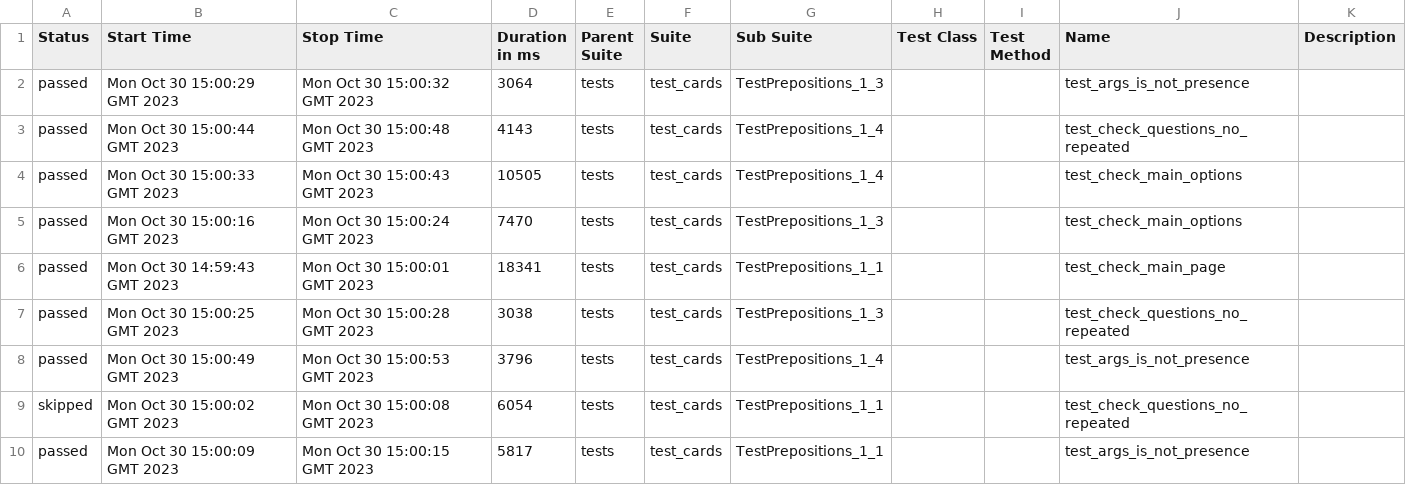
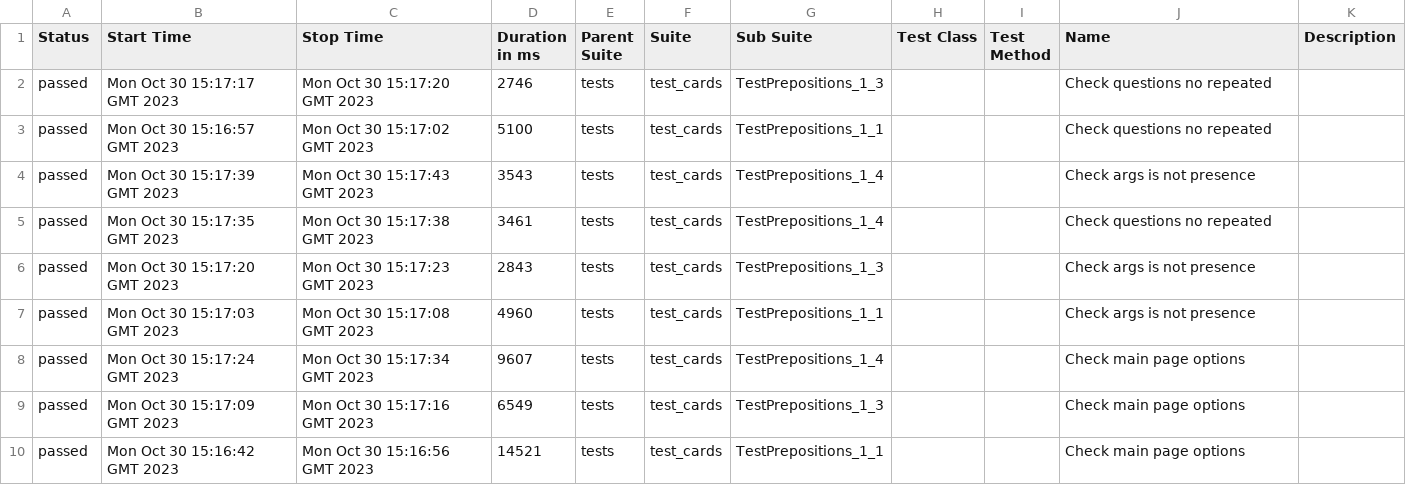
Before and after one commit to lambotik/English-exercises-AQA, a CSV file: data/suites.csv, drawn as a sheet.

```diff
--- a/data/suites.csv
+++ b/data/suites.csv
@@ -1,10 +1,10 @@
 "Status","Start Time","Stop Time","Duration in ms","Parent Suite","Suite","Sub Suite","Test Class","Test Method","Name","Description"
-"passed","Mon Oct 30 15:00:29 GMT 2023","Mon Oct 30 15:00:32 GMT 2023","3064","tests","test_cards","TestPrepositions_1_3","","","test_args_is_not_presence",""
-"passed","Mon Oct 30 15:00:44 GMT 2023","Mon Oct 30 15:00:48 GMT 2023","4143","tests","test_cards","TestPrepositions_1_4","","","test_check_questions_no_repeated",""
-"passed","Mon Oct 30 15:00:33 GMT 2023","Mon Oct 30 15:00:43 GMT 2023","10505","tests","test_cards","TestPrepositions_1_4","","","test_check_main_options",""
-"passed","Mon Oct 30 15:00:16 GMT 2023","Mon Oct 30 15:00:24 GMT 2023","7470","tests","test_cards","TestPrepositions_1_3","","","test_check_main_options",""
-"passed","Mon Oct 30 14:59:43 GMT 2023","Mon Oct 30 15:00:01 GMT 2023","18341","tests","test_cards","TestPrepositions_1_1","","","test_check_main_page",""
-"passed","Mon Oct 30 15:00:25 GMT 2023","Mon Oct 30 15:00:28 GMT 2023","3038","tests","test_cards","TestPrepositions_1_3","","","test_check_questions_no_repeated",""
-"passed","Mon Oct 30 15:00:49 GMT 2023","Mon Oct 30 15:00:53 GMT 2023","3796","tests","test_cards","TestPrepositions_1_4","","","test_args_is_not_presence",""
-"skipped","Mon Oct 30 15:00:02 GMT 2023","Mon Oct 30 15:00:08 GMT 2023","6054","tests","test_cards","TestPrepositions_1_1","","","test_check_questions_no_repeated",""
-"passed","Mon Oct 30 15:00:09 GMT 2023","Mon Oct 30 15:00:15 GMT 2023","5817","tests","test_cards","TestPrepositions_1_1","","","test_args_is_not_presence",""
+"passed","Mon Oct 30 15:17:17 GMT 2023","Mon Oct 30 15:17:20 GMT 2023","2746","tests","test_cards","TestPrepositions_1_3","","","Check questions no repeated",""
+"passed","Mon Oct 30 15:16:57 GMT 2023","Mon Oct 30 15:17:02 GMT 2023","5100","tests","test_cards","TestPrepositions_1_1","","","Check questions no repeated",""
+"passed","Mon Oct 30 15:17:39 GMT 2023","Mon Oct 30 15:17:43 GMT 2023","3543","tests","test_cards","TestPrepositions_1_4","","","Check args is not presence",""
+"passed","Mon Oct 30 15:17:35 GMT 2023","Mon Oct 30 15:17:38 GMT 2023","3461","tests","test_cards","TestPrepositions_1_4","","","Check questions no repeated",""
+"passed","Mon Oct 30 15:17:20 GMT 2023","Mon Oct 30 15:17:23 GMT 2023","2843","tests","test_cards","TestPrepositions_1_3","","","Check args is not presence",""
+"passed","Mon Oct 30 15:17:03 GMT 2023","Mon Oct 30 15:17:08 GMT 2023","4960","tests","test_cards","TestPrepositions_1_1","","","Check args is not presence",""
+"passed","Mon Oct 30 15:17:24 GMT 2023","Mon Oct 30 15:17:34 GMT 2023","9607","tests","test_cards","TestPrepositions_1_4","","","Check main page options",""
+"passed","Mon Oct 30 15:17:09 GMT 2023","Mon Oct 30 15:17:16 GMT 2023","6549","tests","test_cards","TestPrepositions_1_3","","","Check main page options",""
+"passed","Mon Oct 30 15:16:42 GMT 2023","Mon Oct 30 15:16:56 GMT 2023","14521","tests","test_cards","TestPrepositions_1_1","","","Check main page options",""
```
Also changed, not shown: data/behaviors.csv, 40 other files.
